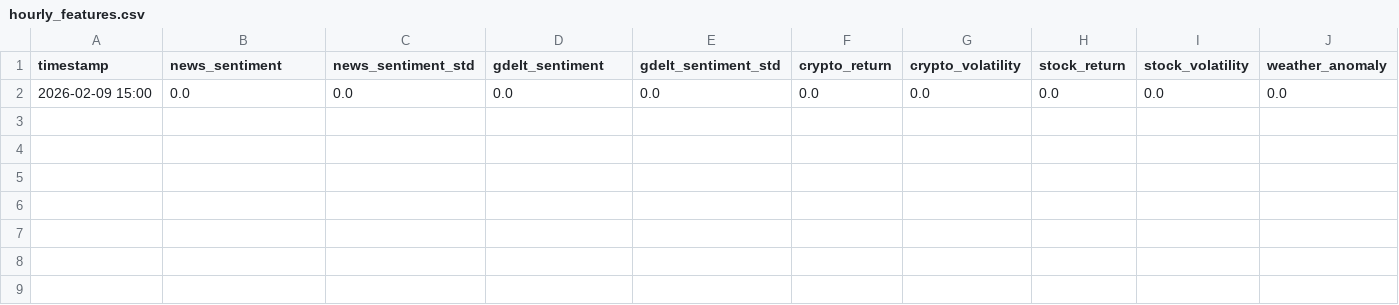
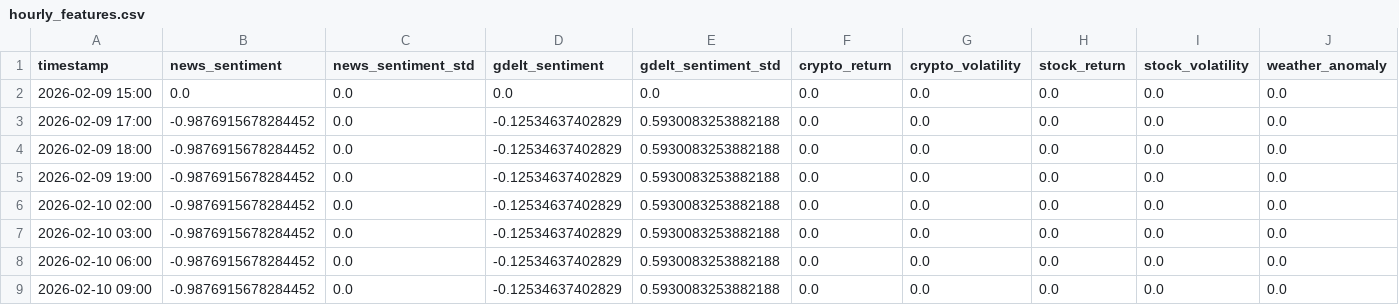
Before and after one commit to Deshawa77/world-pulse-research, a CSV file: data/hourly_features.csv, drawn as a sheet; only a part is shown; rows hold the shown columns only; the diff names each change by its address in the sheet, - before the commit and + after, or states it on an @@ line.

```diff
--- a/data/hourly_features.csv
+++ b/data/hourly_features.csv
+row 3: 2026-02-09 17:00 | -0.9876915678284452 | 0.0 | -0.12534637402829 | 0.5930083253882188 | 0.0 | 0.0 | 0.0 | 0.0 | 0.0
+row 4: 2026-02-09 18:00 | -0.9876915678284452 | 0.0 | -0.12534637402829 | 0.5930083253882188 | 0.0 | 0.0 | 0.0 | 0.0 | 0.0
+row 5: 2026-02-09 19:00 | -0.9876915678284452 | 0.0 | -0.12534637402829 | 0.5930083253882188 | 0.0 | 0.0 | 0.0 | 0.0 | 0.0
+row 6: 2026-02-10 02:00 | -0.9876915678284452 | 0.0 | -0.12534637402829 | 0.5930083253882188 | 0.0 | 0.0 | 0.0 | 0.0 | 0.0
+row 7: 2026-02-10 03:00 | -0.9876915678284452 | 0.0 | -0.12534637402829 | 0.5930083253882188 | 0.0 | 0.0 | 0.0 | 0.0 | 0.0
+row 8: 2026-02-10 06:00 | -0.9876915678284452 | 0.0 | -0.12534637402829 | 0.5930083253882188 | 0.0 | 0.0 | 0.0 | 0.0 | 0.0
+row 9: 2026-02-10 09:00 | -0.9876915678284452 | 0.0 | -0.12534637402829 | 0.5930083253882188 | 0.0 | 0.0 | 0.0 | 0.0 | 0.0
```
Also changed, not shown: advanced_sentiment_wiki.csv, processed_crypto.csv, 10 other files.
